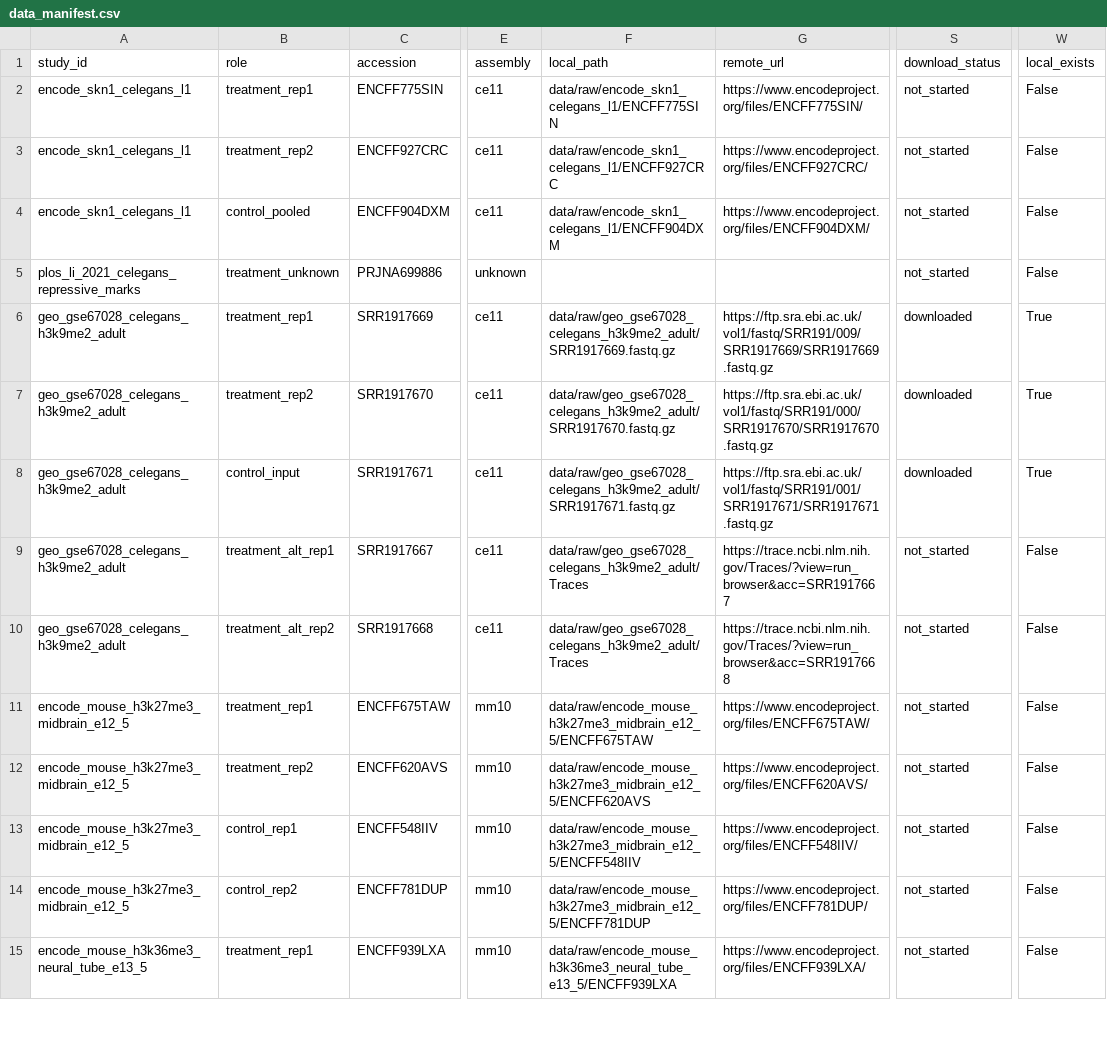
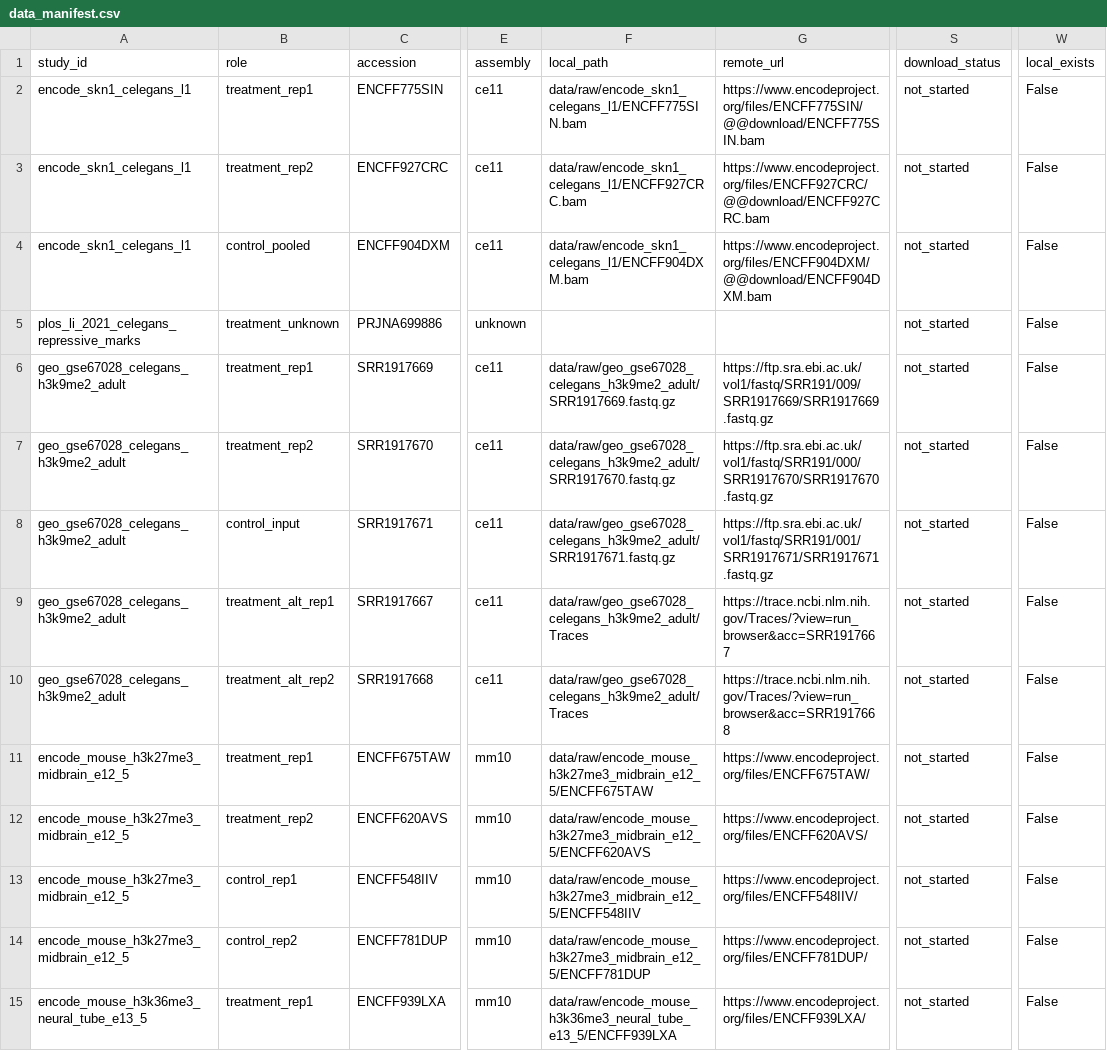
Before and after one commit to kjhsu1/chipseq-peakcaller-benchmark, a CSV file: chipseq_pipeline_v2_realstudy/metadata/data_manifest.csv, drawn as a sheet; only a part is shown, gaps mark what is left out; the diff names each change by its address in the sheet, - before the commit and + after, or states it on an @@ line.

```diff
--- a/chipseq_pipeline_v2_realstudy/metadata/data_manifest.csv
+++ b/chipseq_pipeline_v2_realstudy/metadata/data_manifest.csv
-F2 (local_path): data/raw/encode_skn1_celegans_l1/ENCFF775SIN
+F2 (local_path): data/raw/encode_skn1_celegans_l1/ENCFF775SIN.bam
-G2 (remote_url): https://www.encodeproject.org/files/ENCFF775SIN/
+G2 (remote_url): https://www.encodeproject.org/files/ENCFF775SIN/@@download/ENCFF775SIN.bam
-F3 (local_path): data/raw/encode_skn1_celegans_l1/ENCFF927CRC
+F3 (local_path): data/raw/encode_skn1_celegans_l1/ENCFF927CRC.bam
-G3 (remote_url): https://www.encodeproject.org/files/ENCFF927CRC/
+G3 (remote_url): https://www.encodeproject.org/files/ENCFF927CRC/@@download/ENCFF927CRC.bam
-F4 (local_path): data/raw/encode_skn1_celegans_l1/ENCFF904DXM
+F4 (local_path): data/raw/encode_skn1_celegans_l1/ENCFF904DXM.bam
-G4 (remote_url): https://www.encodeproject.org/files/ENCFF904DXM/
+G4 (remote_url): https://www.encodeproject.org/files/ENCFF904DXM/@@download/ENCFF904DXM.bam
-S6:S8 (download_status): downloaded
+S6:S8 (download_status): not_started
-W6:W8 (local_exists): True
+W6:W8 (local_exists): False
```
Also changed, not shown: chipseq_pipeline_v2_realstudy/manifests/study_file_manifest.csv, chipseq_pipeline_v2_realstudy/metadata/prototype_run_table.csv, 21 other files.
